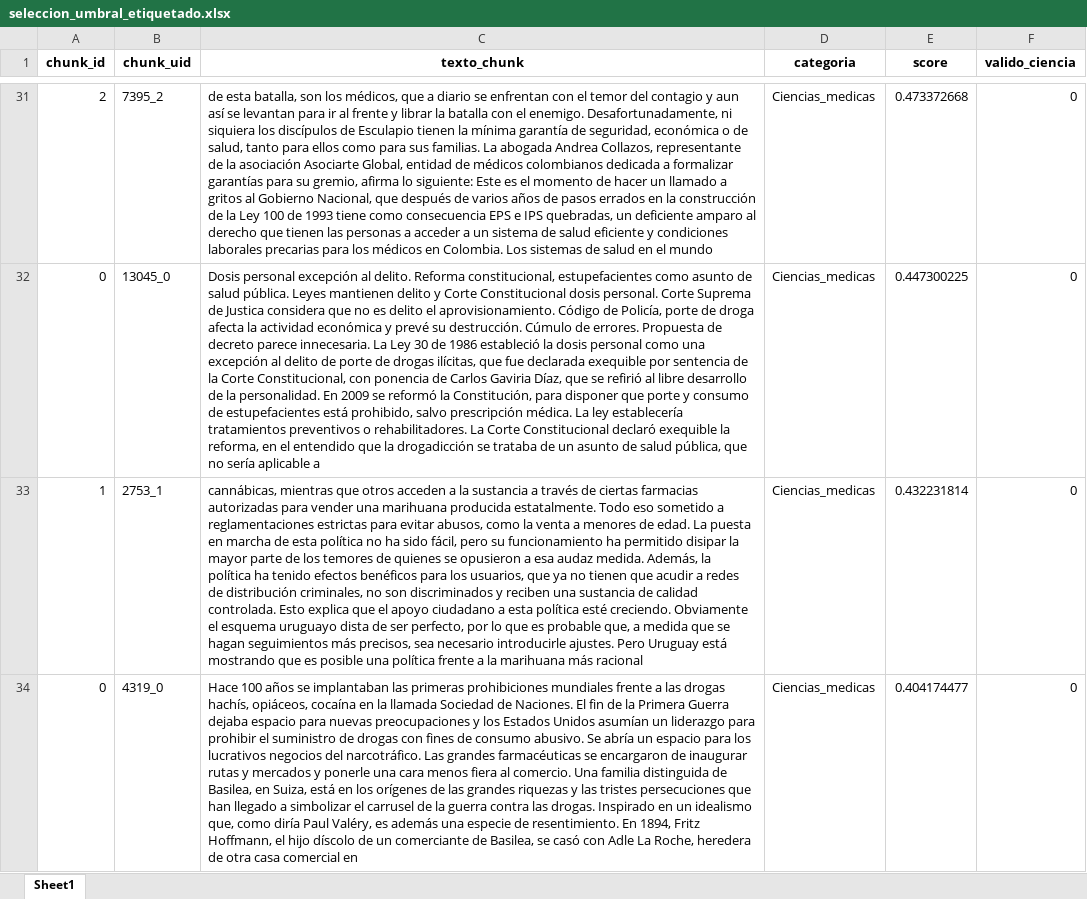
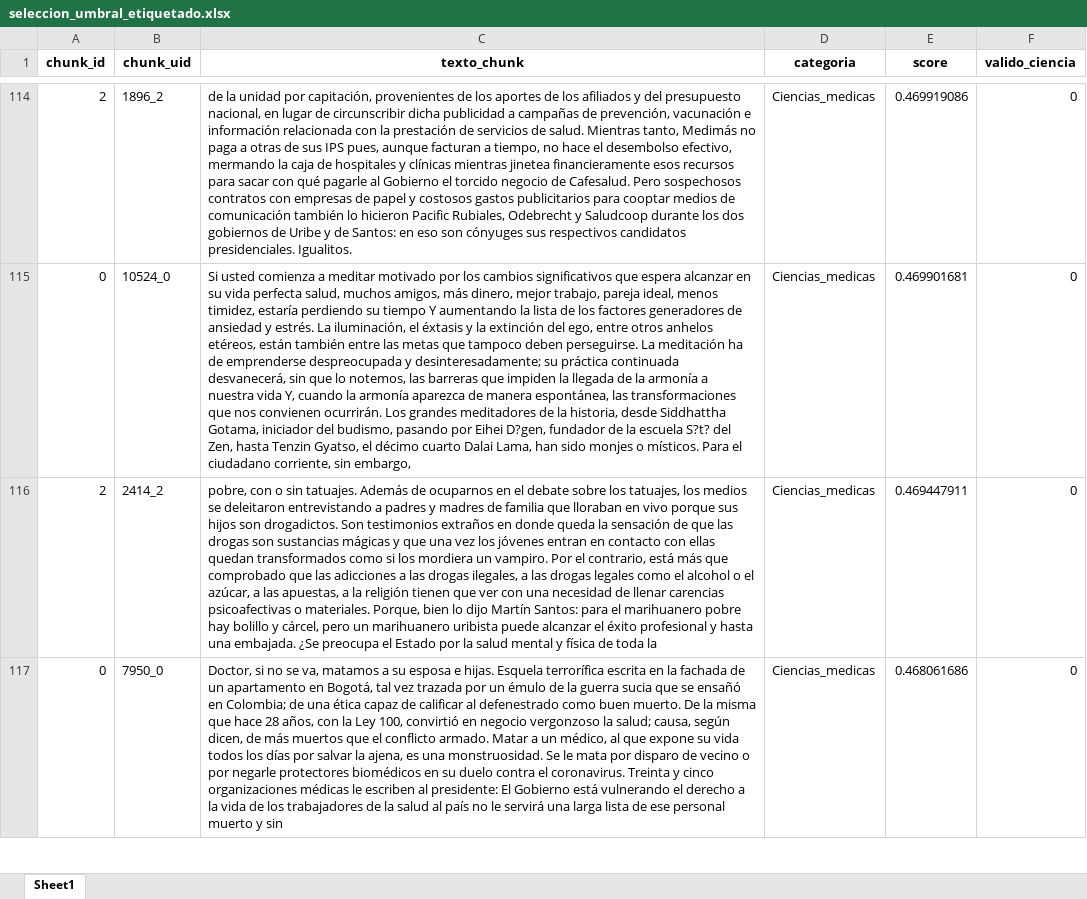
Before and after one commit to BMSS-EAFIT-Projects/HumanidadesDigitales, an Excel workbook: data/results/seleccion_umbral_etiquetado.xlsx, sheet Sheet1, drawn as a sheet; only a part is shown, gaps mark what is left out; values as stored, in another font and other column widths than the file's, no borders; removed rows and columns are numbered as before the commit, all else as after; the diff covers the shown part only; the diff names each change by its address in the sheet, - before the commit and + after, or states it on an @@ line.

Commit message:
cambios

```diff
--- a/data/results/seleccion_umbral_etiquetado.xlsx (sheet Sheet1)
+++ b/data/results/seleccion_umbral_etiquetado.xlsx (sheet Sheet1)
-B114 (chunk_uid): 7395_2
+B114 (chunk_uid): 1896_2
-C114 (texto_chunk): de esta batalla, son los médicos, que a diario se enfrentan con el temor del contagio y aun así se levantan para ir al frente y librar la batalla con el enemigo. Desafortunadamente, ni siquiera los discípulos de Esculapio tienen la mínima garantía de seguridad, económica o de salud, tanto para ellos como para sus familias. La abogada Andrea Collazos, representante de la asociación Asociarte Global, entidad de médicos colombianos dedicada a formalizar garantías para su gremio, afirma lo siguiente: Este es el momento de hacer un llamado a gritos al Gobierno Nacional, que después de varios años de pasos errados en la construcción de la Ley 100 de 1993 tiene como consecuencia EPS e IPS quebradas, un deficiente amparo al derecho que tienen las personas a acceder a un sistema de salud eficiente y condiciones laborales precarias para los médicos en Colombia. Los sistemas de salud en el mundo
+C114 (texto_chunk): de la unidad por capitación, provenientes de los aportes de los afiliados y del presupuesto nacional, en lugar de circunscribir dicha publicidad a campañas de prevención, vacunación e información relacionada con la prestación de servicios de salud. Mientras tanto, Medimás no paga a otras de sus IPS pues, aunque facturan a tiempo, no hace el desembolso efectivo, mermando la caja de hospitales y clínicas mientras jinetea financieramente esos recursos para sacar con qué pagarle al Gobierno el torcido negocio de Cafesalud. Pero sospechosos contratos con empresas de papel y costosos gastos publicitarios para cooptar medios de comunicación también lo hicieron Pacific Rubiales, Odebrecht y Saludcoop durante los dos gobiernos de Uribe y de Santos: en eso son cónyuges sus respectivos candidatos presidenciales. Igualitos.
-E114 (score): 0.473372668
+E114 (score): 0.469919086
-B115 (chunk_uid): 13045_0
+B115 (chunk_uid): 10524_0
-C115 (texto_chunk): Dosis personal excepción al delito. Reforma constitucional, estupefacientes como asunto de salud pública. Leyes mantienen delito y Corte Constitucional dosis personal. Corte Suprema de Justica considera que no es delito el aprovisionamiento. Código de Policía, porte de droga afecta la actividad económica y prevé su destrucción. Cúmulo de errores. Propuesta de decreto parece innecesaria. La Ley 30 de 1986 estableció la dosis personal como una excepción al delito de porte de drogas ilícitas, que fue declarada exequible por sentencia de la Corte Constitucional, con ponencia de Carlos Gaviria Díaz, que se refirió al libre desarrollo de la personalidad. En 2009 se reformó la Constitución, para disponer que porte y consumo de estupefacientes está prohibido, salvo prescripción médica. La ley establecería tratamientos preventivos o rehabilitadores. La Corte Constitucional declaró exequible la reforma, en el entendido que la drogadicción se trataba de un asunto de salud pública, que no sería aplicable a
+C115 (texto_chunk): Si usted comienza a meditar motivado por los cambios significativos que espera alcanzar en su vida perfecta salud, muchos amigos, más dinero, mejor trabajo, pareja ideal, menos timidez, estaría perdiendo su tiempo Y aumentando la lista de los factores generadores de ansiedad y estrés. La iluminación, el éxtasis y la extinción del ego, entre otros anhelos etéreos, están también entre las metas que tampoco deben perseguirse. La meditación ha de emprenderse despreocupada y desinteresadamente; su práctica continuada desvanecerá, sin que lo notemos, las barreras que impiden la llegada de la armonía a nuestra vida Y, cuando la armonía aparezca de manera espontánea, las transformaciones que nos convienen ocurrirán. Los grandes meditadores de la historia, desde Siddhattha Gotama, iniciador del budismo, pasando por Eihei D?gen, fundador de la escuela S?t? del Zen, hasta Tenzin Gyatso, el décimo cuarto Dalai Lama, han sido monjes o místicos. Para el ciudadano corriente, sin embargo,
-E115 (score): 0.447300225
+E115 (score): 0.469901681
-row 33: 1 | 2753_1 | cannábicas, mientras que otros acceden a la sustancia a través de ciertas farmacias autorizadas para vender una marihuana producida estatalmente. Todo eso sometido a reglamentaciones estrictas para evitar abusos, como la venta a menores de edad. La puesta en marcha de esta política no ha sido fácil, pero su funcionamiento ha permitido disipar la mayor parte de los temores de quienes se opusieron a esa audaz medida. Además, la política ha tenido efectos benéficos para los usuarios, que ya no tienen que acudir a redes de distribución criminales, no son discriminados y reciben una sustancia de calidad controlada. Esto explica que el apoyo ciudadano a esta política esté creciendo. Obviamente el esquema uruguayo dista de ser perfecto, por lo que es probable que, a medida que se hagan seguimientos más precisos, sea necesario introducirle ajustes. Pero Uruguay está mostrando que es posible una política frente a la marihuana más racional | Ciencias_medicas | 0.432231814 | 0
+row 116: 2 | 2414_2 | pobre, con o sin tatuajes. Además de ocuparnos en el debate sobre los tatuajes, los medios se deleitaron entrevistando a padres y madres de familia que lloraban en vivo porque sus hijos son drogadictos. Son testimonios extraños en donde queda la sensación de que las drogas son sustancias mágicas y que una vez los jóvenes entran en contacto con ellas quedan transformados como si los mordiera un vampiro. Por el contrario, está más que comprobado que las adicciones a las drogas ilegales, a las drogas legales como el alcohol o el azúcar, a las apuestas, a la religión tienen que ver con una necesidad de llenar carencias psicoafectivas o materiales. Porque, bien lo dijo Martín Santos: para el marihuanero pobre hay bolillo y cárcel, pero un marihuanero uribista puede alcanzar el éxito profesional y hasta una embajada. ¿Se preocupa el Estado por la salud mental y física de toda la | Ciencias_medicas | 0.469447911 | 0
-B117 (chunk_uid): 4319_0
+B117 (chunk_uid): 7950_0
-C117 (texto_chunk): Hace 100 años se implantaban las primeras prohibiciones mundiales frente a las drogas hachís, opiáceos, cocaína en la llamada Sociedad de Naciones. El fin de la Primera Guerra dejaba espacio para nuevas preocupaciones y los Estados Unidos asumían un liderazgo para prohibir el suministro de drogas con fines de consumo abusivo. Se abría un espacio para los lucrativos negocios del narcotráfico. Las grandes farmacéuticas se encargaron de inaugurar rutas y mercados y ponerle una cara menos fiera al comercio. Una familia distinguida de Basilea, en Suiza, está en los orígenes de las grandes riquezas y las tristes persecuciones que han llegado a simbolizar el carrusel de la guerra contra las drogas. Inspirado en un idealismo que, como diría Paul Valéry, es además una especie de resentimiento. En 1894, Fritz Hoffmann, el hijo díscolo de un comerciante de Basilea, se casó con Adle La Roche, heredera de otra casa comercial en
+C117 (texto_chunk): Doctor, si no se va, matamos a su esposa e hijas. Esquela terrorífica escrita en la fachada de un apartamento en Bogotá, tal vez trazada por un émulo de la guerra sucia que se ensañó en Colombia; de una ética capaz de calificar al defenestrado como buen muerto. De la misma que hace 28 años, con la Ley 100, convirtió en negocio vergonzoso la salud; causa, según dicen, de más muertos que el conflicto armado. Matar a un médico, al que expone su vida todos los días por salvar la ajena, es una monstruosidad. Se le mata por disparo de vecino o por negarle protectores biomédicos en su duelo contra el coronavirus. Treinta y cinco organizaciones médicas le escriben al presidente: El Gobierno está vulnerando el derecho a la vida de los trabajadores de la salud al país no le servirá una larga lista de ese personal muerto y sin
-E117 (score): 0.404174477
+E117 (score): 0.468061686
```
Also changed, not shown: 136 added rows, 85 removed rows, 1 moved row and 83 edited cells elsewhere in this sheet, data/results/seleccion_umbral.xlsx, 33 other files.
